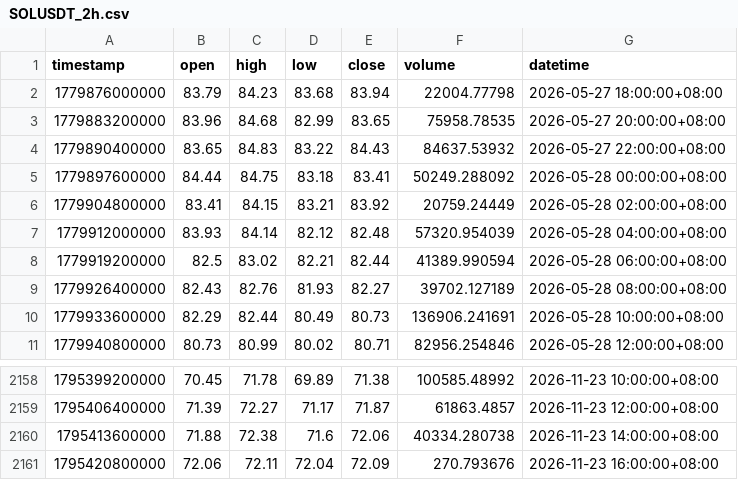
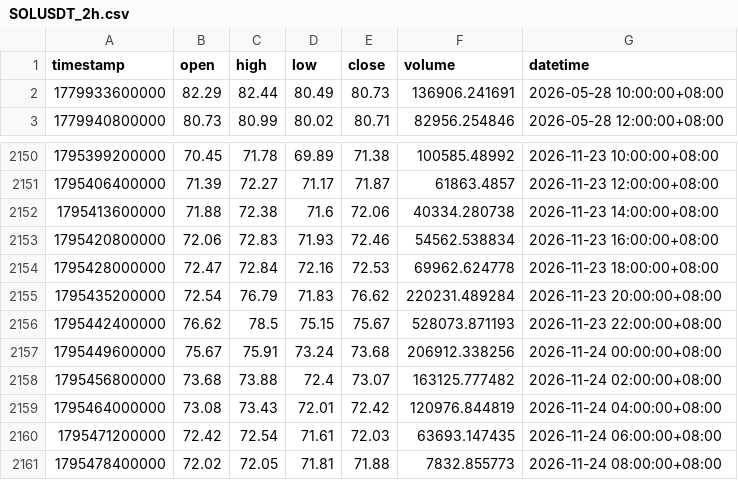
Before and after one commit to JAB18999/sol-perp-quant-report, a CSV file: data/SOLUSDT_2h.csv, drawn as a sheet; only a part is shown, gaps mark what is left out.

```diff
--- a/data/SOLUSDT_2h.csv
+++ b/data/SOLUSDT_2h.csv
@@ -1,10 +1,2 @@
 timestamp,open,high,low,close,volume,datetime
-1779876000000,83.79,84.23,83.68,83.94,22004.77798,2026-05-27 18:00:00+08:00
-1779883200000,83.96,84.68,82.99,83.65,75958.78535,2026-05-27 20:00:00+08:00
-1779890400000,83.65,84.83,83.22,84.43,84637.53932,2026-05-27 22:00:00+08:00
-1779897600000,84.44,84.75,83.18,83.41,50249.288092,2026-05-28 00:00:00+08:00
-1779904800000,83.41,84.15,83.21,83.92,20759.24449,2026-05-28 02:00:00+08:00
-1779912000000,83.93,84.14,82.12,82.48,57320.954039,2026-05-28 04:00:00+08:00
-1779919200000,82.5,83.02,82.21,82.44,41389.990594,2026-05-28 06:00:00+08:00
-1779926400000,82.43,82.76,81.93,82.27,39702.127189,2026-05-28 08:00:00+08:00
 1779933600000,82.29,82.44,80.49,80.73,136906.241691,2026-05-28 10:00:00+08:00
@@ -2160,2 +2152,10 @@ timestamp,open,high,low,close,volume,datetime
 1795413600000,71.88,72.38,71.6,72.06,40334.280738,2026-11-23 14:00:00+08:00
-1795420800000,72.06,72.11,72.04,72.09,270.793676,2026-11-23 16:00:00+08:00
+1795420800000,72.06,72.83,71.93,72.46,54562.538834,2026-11-23 16:00:00+08:00
+1795428000000,72.47,72.84,72.16,72.53,69962.624778,2026-11-23 18:00:00+08:00
+1795435200000,72.54,76.79,71.83,76.62,220231.489284,2026-11-23 20:00:00+08:00
+1795442400000,76.62,78.5,75.15,75.67,528073.871193,2026-11-23 22:00:00+08:00
+1795449600000,75.67,75.91,73.24,73.68,206912.338256,2026-11-24 00:00:00+08:00
+1795456800000,73.68,73.88,72.4,73.07,163125.777482,2026-11-24 02:00:00+08:00
+1795464000000,73.08,73.43,72.01,72.42,120976.844819,2026-11-24 04:00:00+08:00
+1795471200000,72.42,72.54,71.61,72.03,63693.147435,2026-11-24 06:00:00+08:00
+1795478400000,72.02,72.05,71.81,71.88,7832.855773,2026-11-24 08:00:00+08:00
```
Also changed, not shown: data/SOLUSDT_1h.csv, data/SOLUSDT_30m.csv, 2 other files.
